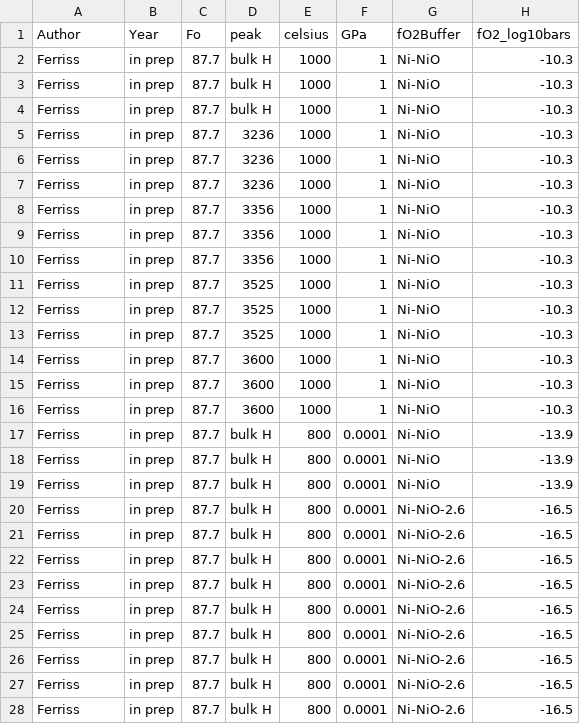
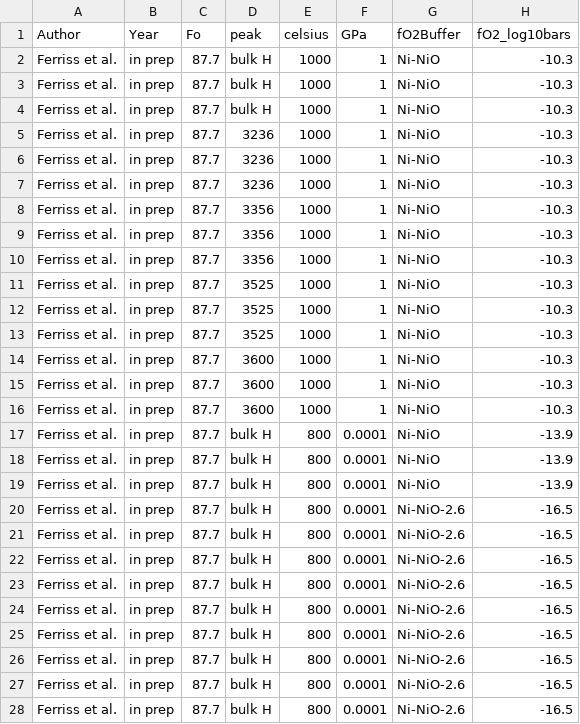
Before and after one commit to EFerriss/arrheniusdiagram, a CSV file: literaturevalues.csv, drawn as a sheet; only a part is shown; the diff covers the shown part only; the diff names each change by its address in the sheet, - before the commit and + after, or states it on an @@ line.

Commit message:
Ferriss et al and Du Frane

```diff
--- a/literaturevalues.csv
+++ b/literaturevalues.csv
-A2:A28 (Author): Ferriss
+A2:A28 (Author): Ferriss et al.
```
Also changed, not shown: 132 edited cells elsewhere in this file, 2 other files.
